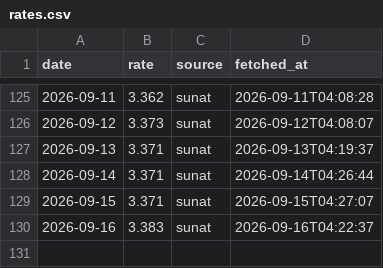
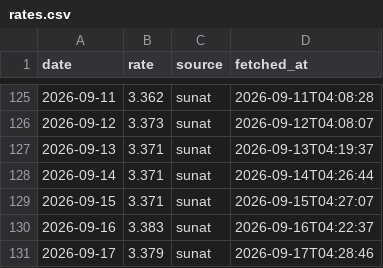
Before and after one commit to NathaNN73/solpredict, a CSV file: data/rates.csv, drawn as a sheet; only a part is shown, gaps mark what is left out.

```diff
--- a/data/rates.csv
+++ b/data/rates.csv
@@ -130 +130,2 @@ date,rate,source,fetched_at
 2026-09-16,3.383,sunat,2026-09-16T04:22:37
+2026-09-17,3.379,sunat,2026-09-17T04:28:46
```
